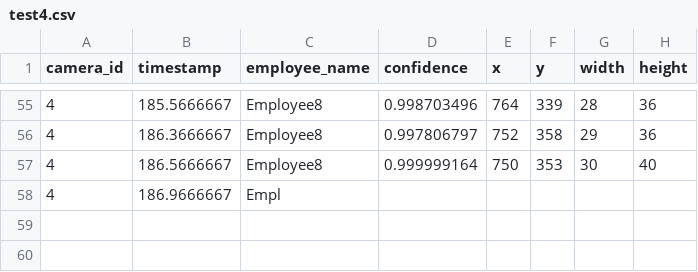
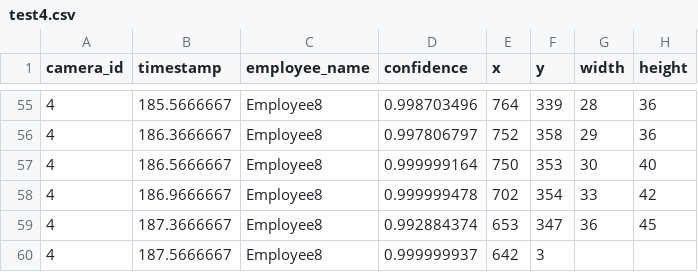
Before and after one commit to DataDynam/vision-based-attendance-system, a CSV file: Attendance_Logic_Module/test4.csv, drawn as a sheet; only a part is shown, gaps mark what is left out; removed rows and columns are numbered as before the commit, all else as after; the diff names each change by its address in the sheet, - before the commit and + after, or states it on an @@ line.

```diff
--- a/Attendance_Logic_Module/test4.csv
+++ b/Attendance_Logic_Module/test4.csv
-row 58: 4 | 186.9666667 | Empl
+row 58: 4 | 186.9666667 | Employee8 | 0.999999478 | 702 | 354 | 33 | 42
+row 59: 4 | 187.3666667 | Employee8 | 0.992884374 | 653 | 347 | 36 | 45
+row 60: 4 | 187.5666667 | Employee8 | 0.999999937 | 642 | 3
```
